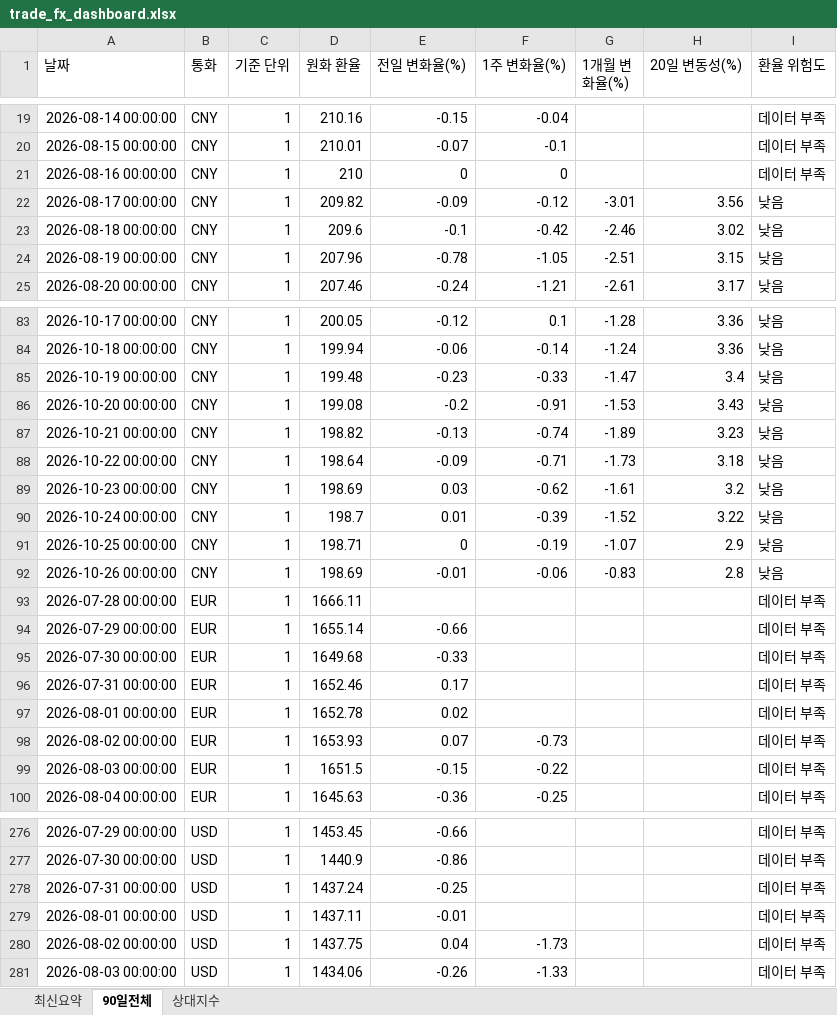
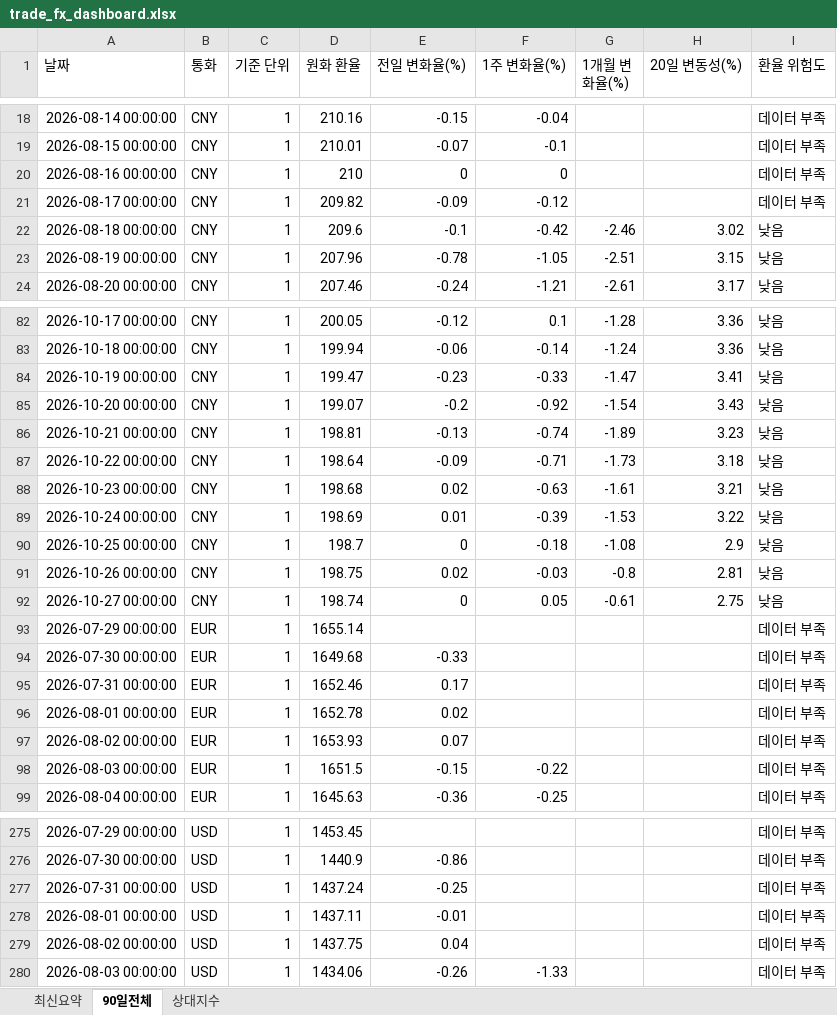
Before and after one commit to wnsdnjs867-svg/4-, an Excel workbook: trade_fx_dashboard.xlsx, sheet 90일전체, drawn as a sheet; only a part is shown, gaps mark what is left out; values as stored, in another font and other column widths than the file's, no borders; removed rows and columns are numbered as before the commit, all else as after; the diff covers the shown part only; the diff names each change by its address in the sheet, - before the commit and + after, or states it on an @@ line.

```diff
--- a/trade_fx_dashboard.xlsx (sheet 90일전체)
+++ b/trade_fx_dashboard.xlsx (sheet 90일전체)
-G21 (1개월 변화율(%)): -3.01
+G21 (1개월 변화율(%)): (empty)
-H21 (20일 변동성(%)): 3.56
+H21 (20일 변동성(%)): (empty)
-I21 (환율 위험도): 낮음
+I21 (환율 위험도): 데이터 부족
-D84 (원화 환율): 199.48
+D84 (원화 환율): 199.47
-H84 (20일 변동성(%)): 3.4
+H84 (20일 변동성(%)): 3.41
-D85 (원화 환율): 199.08
+D85 (원화 환율): 199.07
-F85 (1주 변화율(%)): -0.91
+F85 (1주 변화율(%)): -0.92
-G85 (1개월 변화율(%)): -1.53
+G85 (1개월 변화율(%)): -1.54
-D86 (원화 환율): 198.82
+D86 (원화 환율): 198.81
-D88 (원화 환율): 198.69
+D88 (원화 환율): 198.68
-E88 (전일 변화율(%)): 0.03
+E88 (전일 변화율(%)): 0.02
-F88 (1주 변화율(%)): -0.62
+F88 (1주 변화율(%)): -0.63
-H88 (20일 변동성(%)): 3.2
+H88 (20일 변동성(%)): 3.21
-D89 (원화 환율): 198.7
+D89 (원화 환율): 198.69
-G89 (1개월 변화율(%)): -1.52
+G89 (1개월 변화율(%)): -1.53
-D90 (원화 환율): 198.71
+D90 (원화 환율): 198.7
-F90 (1주 변화율(%)): -0.19
+F90 (1주 변화율(%)): -0.18
-G90 (1개월 변화율(%)): -1.07
+G90 (1개월 변화율(%)): -1.08
-D91 (원화 환율): 198.69
+D91 (원화 환율): 198.75
-E91 (전일 변화율(%)): -0.01
+E91 (전일 변화율(%)): 0.02
-F91 (1주 변화율(%)): -0.06
+F91 (1주 변화율(%)): -0.03
-G91 (1개월 변화율(%)): -0.83
+G91 (1개월 변화율(%)): -0.8
-H91 (20일 변동성(%)): 2.8
+H91 (20일 변동성(%)): 2.81
-row 93: 2026-07-28 00:00:00 | EUR | 1 | 1666.11 |  |  |  |  | 데이터 부족
+row 92: 2026-10-27 00:00:00 | CNY | 1 | 198.74 | 0 | 0.05 | -0.61 | 2.75 | 낮음
-E93 (전일 변화율(%)): -0.66
+E93 (전일 변화율(%)): (empty)
-F97 (1주 변화율(%)): -0.73
+F97 (1주 변화율(%)): (empty)
-E275 (전일 변화율(%)): -0.66
+E275 (전일 변화율(%)): (empty)
-F279 (1주 변화율(%)): -1.73
+F279 (1주 변화율(%)): (empty)
```
Also changed, not shown: 3 added rows, 3 removed rows and 91 edited cells elsewhere in this sheet, sheet 상대지수, sheet 최신요약, 1 other file.
